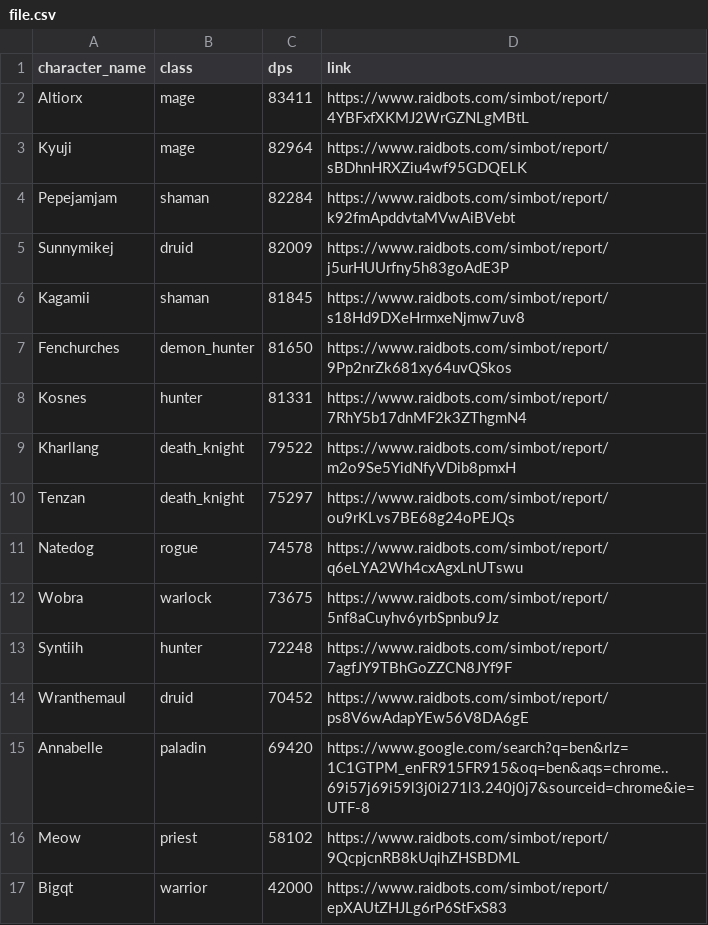
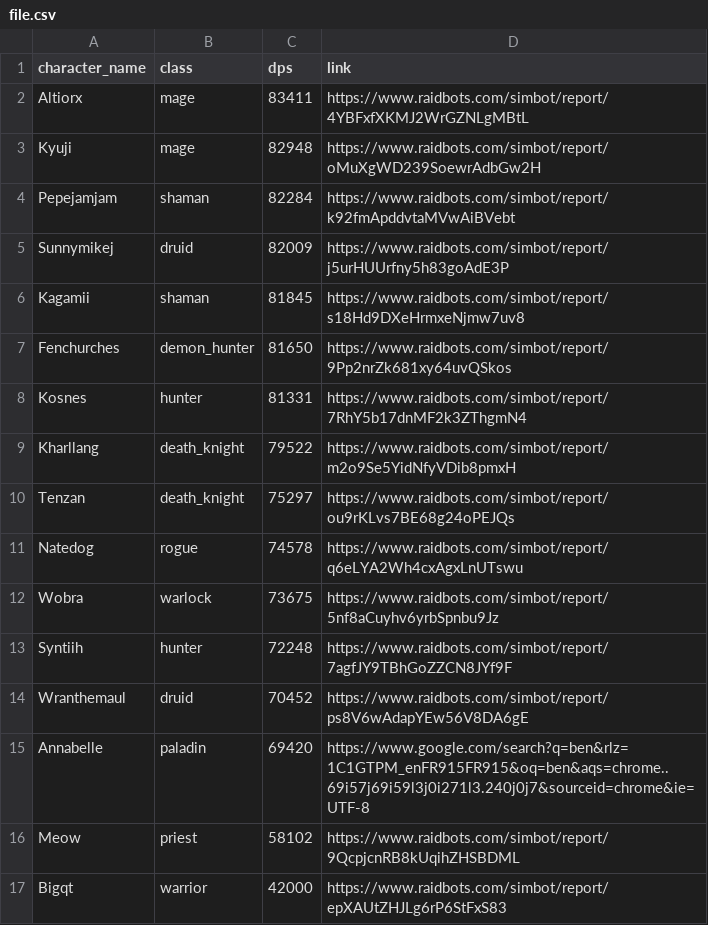
Before and after one commit to KyujiQG/BaboonsSimsRanks, a CSV file: file.csv, drawn as a sheet.

```diff
--- a/file.csv
+++ b/file.csv
@@ -2,3 +2,3 @@ character_name,class,dps,link
 Altiorx,mage,83411,https://www.raidbots.com/simbot/report/4YBFxfXKMJ2WrGZNLgMBtL
-Kyuji,mage,82964,https://www.raidbots.com/simbot/report/sBDhnHRXZiu4wf95GDQELK
+Kyuji,mage,82948,https://www.raidbots.com/simbot/report/oMuXgWD239SoewrAdbGw2H
 Pepejamjam,shaman,82284,https://www.raidbots.com/simbot/report/k92fmApddvtaMVwAiBVebt
```
Also changed, not shown: 1 other file.
